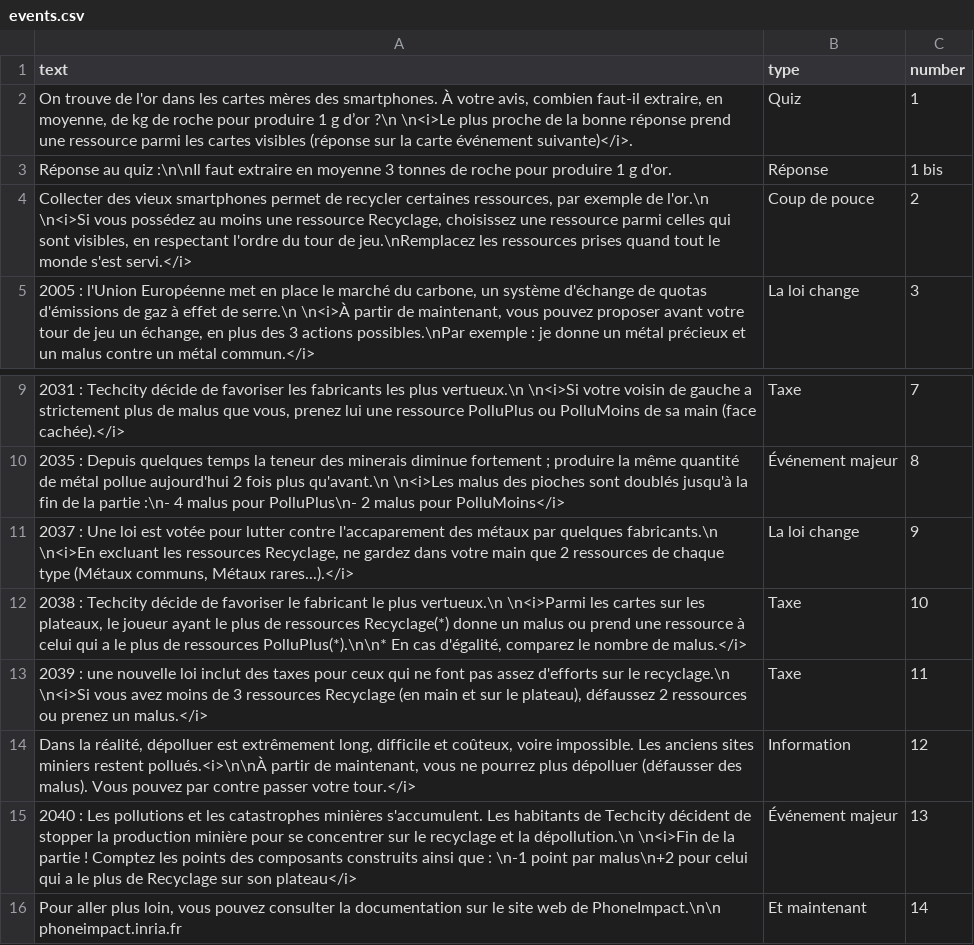
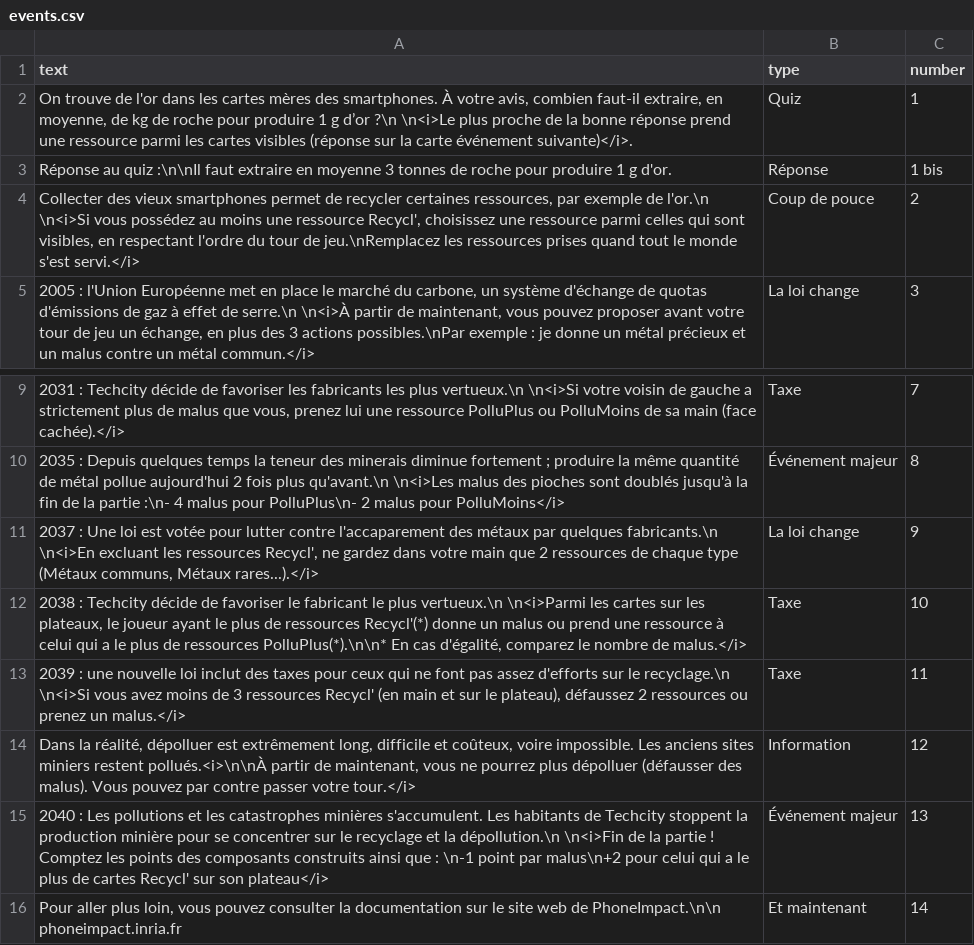
Before and after one commit to inrialearninglab/PhoneImpact, a CSV file: data/csv/events.csv, drawn as a sheet; only a part is shown, gaps mark what is left out.

Commit message:
Remplacement du fabricant Recyclage par Recycl'

```diff
--- a/data/csv/events.csv
+++ b/data/csv/events.csv
@@ -3,3 +3,3 @@ text,type,number
 "Réponse au quiz :\n\nIl faut extraire en moyenne 3 tonnes de roche pour produire 1 g d'or.",Réponse,1 bis
-"Collecter des vieux smartphones permet de recycler certaines ressources, par exemple de l'or.\n \n<i>Si vous possédez au moins une ressource Recyclage, choisissez une ressource parmi celles qui sont visibles, en respectant l'ordre du tour de jeu.\nRemplacez les ressources prises quand tout le monde s'est servi.</i>",Coup de pouce,2
+"Collecter des vieux smartphones permet de recycler certaines ressources, par exemple de l'or.\n \n<i>Si vous possédez au moins une ressource Recycl', choisissez une ressource parmi celles qui sont visibles, en respectant l'ordre du tour de jeu.\nRemplacez les ressources prises quand tout le monde s'est servi.</i>",Coup de pouce,2
 "2005 : l'Union Européenne met en place le marché du carbone, un système d'échange de quotas d'émissions de gaz à effet de serre.\n \n<i>À partir de maintenant, vous pouvez proposer avant votre tour de jeu un échange, en plus des 3 actions possibles.\nPar exemple : je donne un métal précieux et un malus contre un métal commun.</i>",La loi change,3
@@ -10,7 +10,7 @@ text,type,number
 "2035 : Depuis quelques temps la teneur des minerais diminue fortement ; produire la même quantité de métal pollue aujourd'hui 2 fois plus qu'avant.\n \n<i>Les malus des pioches sont doublés jusqu'à la fin de la partie :\n- 4 malus pour PolluPlus\n- 2 malus pour PolluMoins</i>",Événement majeur,8
-"2037 : Une loi est votée pour lutter contre l'accaparement des métaux par quelques fabricants.\n \n<i>En excluant les ressources Recyclage, ne gardez dans votre main que 2 ressources de chaque type (Métaux communs, Métaux rares...).</i>",La loi change,9
-"2038 : Techcity décide de favoriser le fabricant le plus vertueux.\n \n<i>Parmi les cartes sur les plateaux, le joueur ayant le plus de ressources Recyclage(*) donne un malus ou prend une ressource à celui qui a le plus de ressources PolluPlus(*).\n\n* En cas d'égalité, comparez le nombre de malus.</i>",Taxe,10
-"2039 : une nouvelle loi inclut des taxes pour ceux qui ne font pas assez d'efforts sur le recyclage.\n \n<i>Si vous avez moins de 3 ressources Recyclage (en main et sur le plateau), défaussez 2 ressources ou prenez un malus.</i>",Taxe,11
+"2037 : Une loi est votée pour lutter contre l'accaparement des métaux par quelques fabricants.\n \n<i>En excluant les ressources Recycl', ne gardez dans votre main que 2 ressources de chaque type (Métaux communs, Métaux rares...).</i>",La loi change,9
+"2038 : Techcity décide de favoriser le fabricant le plus vertueux.\n \n<i>Parmi les cartes sur les plateaux, le joueur ayant le plus de ressources Recycl'(*) donne un malus ou prend une ressource à celui qui a le plus de ressources PolluPlus(*).\n\n* En cas d'égalité, comparez le nombre de malus.</i>",Taxe,10
+"2039 : une nouvelle loi inclut des taxes pour ceux qui ne font pas assez d'efforts sur le recyclage.\n \n<i>Si vous avez moins de 3 ressources Recycl' (en main et sur le plateau), défaussez 2 ressources ou prenez un malus.</i>",Taxe,11
 "Dans la réalité, dépolluer est extrêmement long, difficile et coûteux, voire impossible. Les anciens sites miniers restent pollués.<i>\n\nÀ partir de maintenant, vous ne pourrez plus dépolluer (défausser des malus). Vous pouvez par contre passer votre tour.</i>",Information,12
-"2040 : Les pollutions et les catastrophes minières s'accumulent. Les habitants de Techcity décident de stopper la production minière pour se concentrer sur le recyclage et la dépollution.\n \n<i>Fin de la partie ! Comptez les points des composants construits ainsi que : \n-1 point par malus\n+2 pour celui qui a le plus de Recyclage sur son plateau</i>",Événement majeur,13
+"2040 : Les pollutions et les catastrophes minières s'accumulent. Les habitants de Techcity stoppent la production minière pour se concentrer sur le recyclage et la dépollution.\n \n<i>Fin de la partie ! Comptez les points des composants construits ainsi que : \n-1 point par malus\n+2 pour celui qui a le plus de cartes Recycl' sur son plateau</i>",Événement majeur,13
 "Pour aller plus loin, vous pouvez consulter la documentation sur le site web de PhoneImpact.\n\n       phoneimpact.inria.fr",Et maintenant,14
```
Also changed, not shown: 1 other file.
